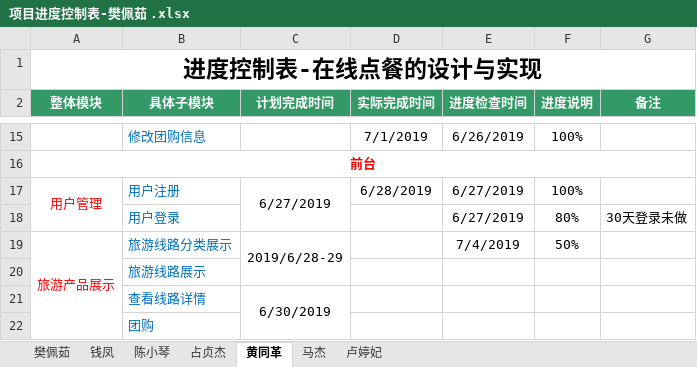
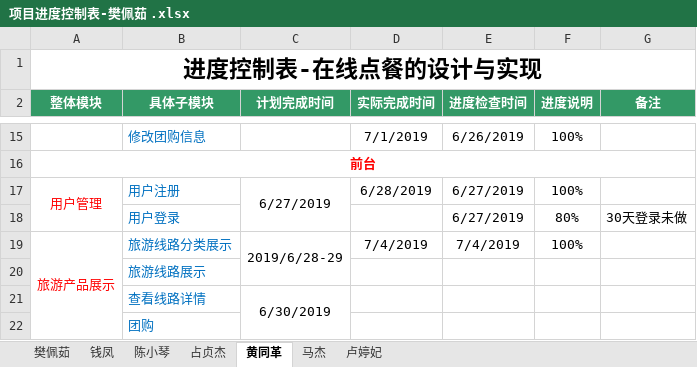
Before and after one commit to hgkj-rj-02/hgkj_02, an Excel workbook: 樊佩茹/项目进度控制表-樊佩茹 .xlsx, sheet 黄同革, drawn as a sheet; only a part is shown, gaps mark what is left out; values as stored, in another font and other column widths than the file's, no borders; the diff names each change by its address in the sheet, - before the commit and + after, or states it on an @@ line.

```diff
--- a/樊佩茹/项目进度控制表-樊佩茹 .xlsx (sheet 黄同革)
+++ b/樊佩茹/项目进度控制表-樊佩茹 .xlsx (sheet 黄同革)
-D19 (实际完成时间): (empty)
+D19 (实际完成时间): 7/4/2019
-F19 (进度说明): 50%
+F19 (进度说明): 100%
```
Also changed, not shown: sheet 陈小琴, sheet 卢婷妃, sheet 钱凤.
